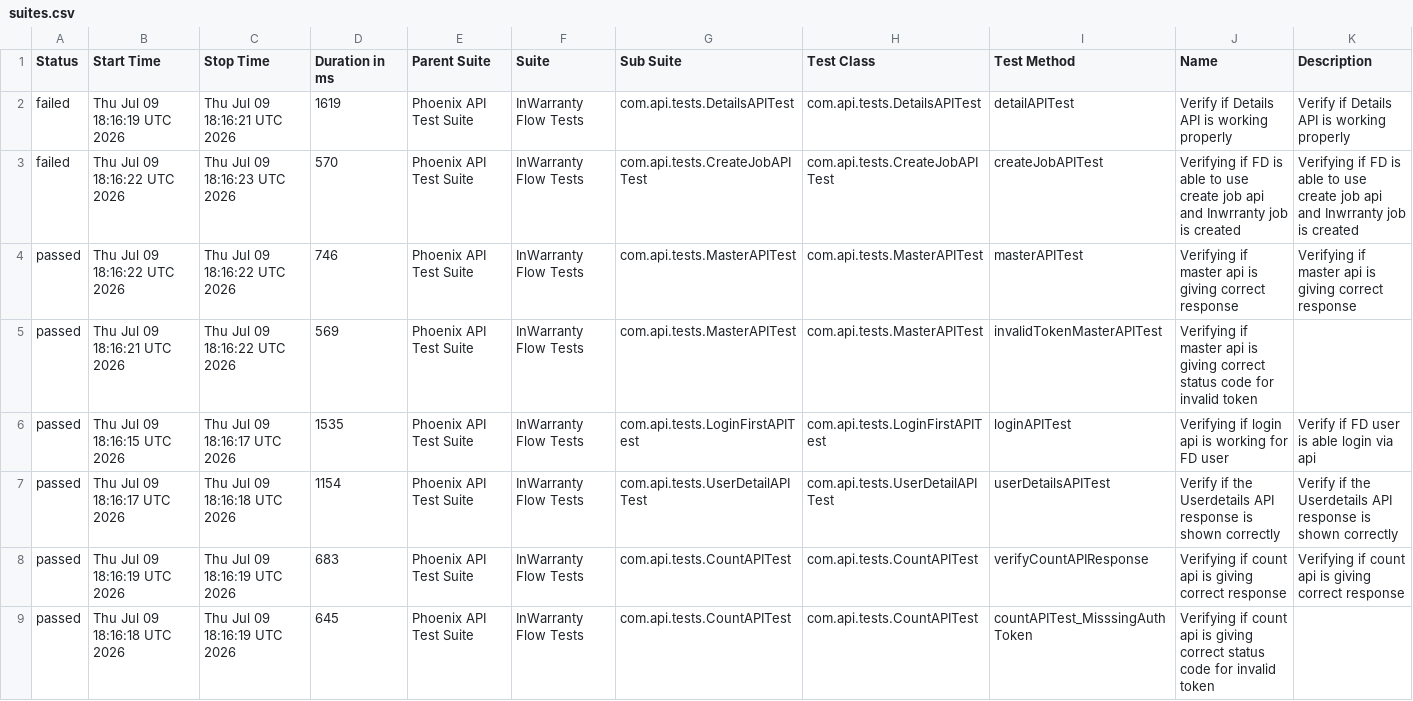
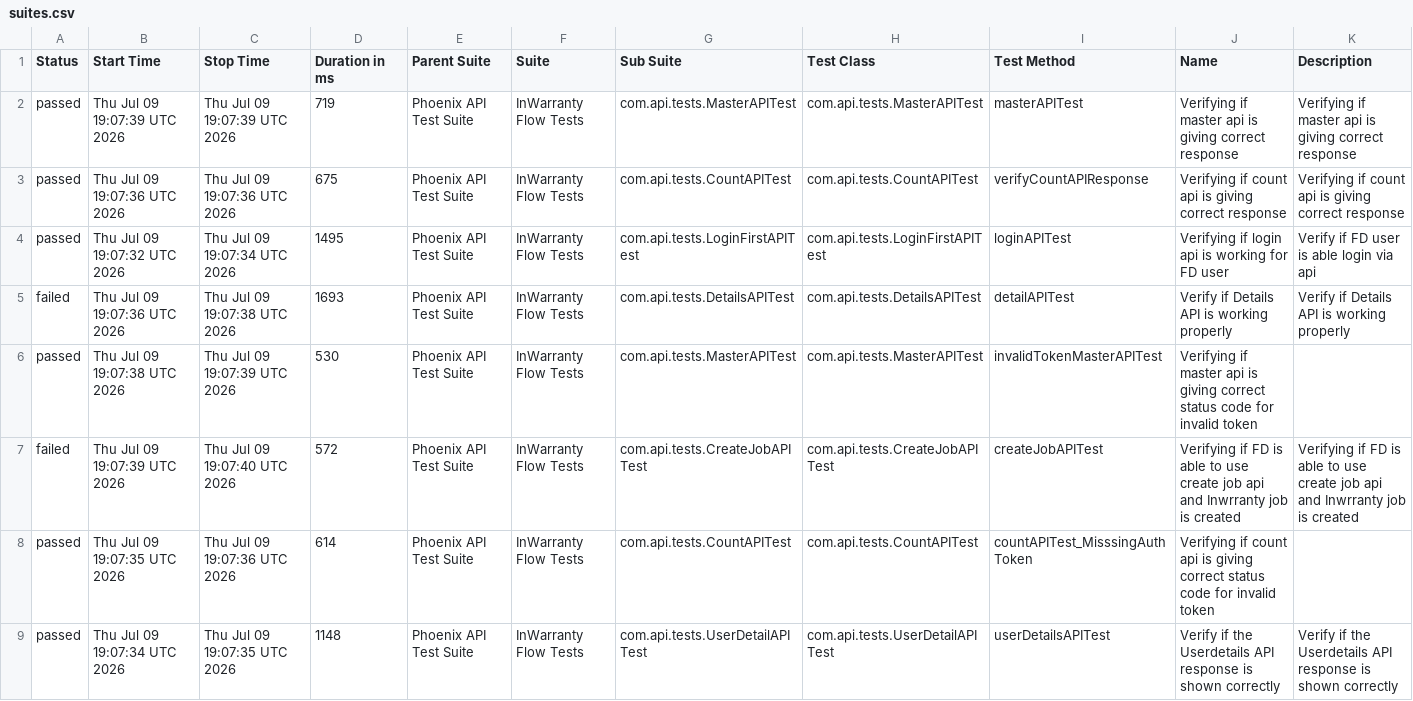
Before and after one commit to taarun96/APIAutomationFrameWork, a CSV file: data/suites.csv, drawn as a sheet.

```diff
--- a/data/suites.csv
+++ b/data/suites.csv
@@ -1,9 +1,9 @@
 "Status","Start Time","Stop Time","Duration in ms","Parent Suite","Suite","Sub Suite","Test Class","Test Method","Name","Description"
-"failed","Thu Jul 09 18:16:19 UTC 2026","Thu Jul 09 18:16:21 UTC 2026","1619","Phoenix API Test Suite","InWarranty Flow Tests","com.api.tests.DetailsAPITest","com.api.tests.DetailsAPITest","detailAPITest","Verify if Details API is working properly","Verify if Details API is working properly"
-"failed","Thu Jul 09 18:16:22 UTC 2026","Thu Jul 09 18:16:23 UTC 2026","570","Phoenix API Test Suite","InWarranty Flow Tests","com.api.tests.CreateJobAPITest","com.api.tests.CreateJobAPITest","createJobAPITest","Verifying if FD is able to use create job api and Inwrranty job is created","Verifying if FD is able to use create job api and Inwrranty job is created"
-"passed","Thu Jul 09 18:16:22 UTC 2026","Thu Jul 09 18:16:22 UTC 2026","746","Phoenix API Test Suite","InWarranty Flow Tests","com.api.tests.MasterAPITest","com.api.tests.MasterAPITest","masterAPITest","Verifying if master api is giving correct response","Verifying if master api is giving correct response"
-"passed","Thu Jul 09 18:16:21 UTC 2026","Thu Jul 09 18:16:22 UTC 2026","569","Phoenix API Test Suite","InWarranty Flow Tests","com.api.tests.MasterAPITest","com.api.tests.MasterAPITest","invalidTokenMasterAPITest","Verifying if master api is giving correct status code for invalid token",""
-"passed","Thu Jul 09 18:16:15 UTC 2026","Thu Jul 09 18:16:17 UTC 2026","1535","Phoenix API Test Suite","InWarranty Flow Tests","com.api.tests.LoginFirstAPITest","com.api.tests.LoginFirstAPITest","loginAPITest","Verifying if login api is working for FD user","Verify if FD user is able login via api"
-"passed","Thu Jul 09 18:16:17 UTC 2026","Thu Jul 09 18:16:18 UTC 2026","1154","Phoenix API Test Suite","InWarranty Flow Tests","com.api.tests.UserDetailAPITest","com.api.tests.UserDetailAPITest","userDetailsAPITest","Verify if the Userdetails API response is shown correctly","Verify if the Userdetails API response is shown correctly"
-"passed","Thu Jul 09 18:16:19 UTC 2026","Thu Jul 09 18:16:19 UTC 2026","683","Phoenix API Test Suite","InWarranty Flow Tests","com.api.tests.CountAPITest","com.api.tests.CountAPITest","verifyCountAPIResponse","Verifying if count api is giving correct response","Verifying if count api is giving correct response"
-"passed","Thu Jul 09 18:16:18 UTC 2026","Thu Jul 09 18:16:19 UTC 2026","645","Phoenix API Test Suite","InWarranty Flow Tests","com.api.tests.CountAPITest","com.api.tests.CountAPITest","countAPITest_MisssingAuthToken","Verifying if count api is giving correct status code for invalid token",""
+"passed","Thu Jul 09 19:07:39 UTC 2026","Thu Jul 09 19:07:39 UTC 2026","719","Phoenix API Test Suite","InWarranty Flow Tests","com.api.tests.MasterAPITest","com.api.tests.MasterAPITest","masterAPITest","Verifying if master api is giving correct response","Verifying if master api is giving correct response"
+"passed","Thu Jul 09 19:07:36 UTC 2026","Thu Jul 09 19:07:36 UTC 2026","675","Phoenix API Test Suite","InWarranty Flow Tests","com.api.tests.CountAPITest","com.api.tests.CountAPITest","verifyCountAPIResponse","Verifying if count api is giving correct response","Verifying if count api is giving correct response"
+"passed","Thu Jul 09 19:07:32 UTC 2026","Thu Jul 09 19:07:34 UTC 2026","1495","Phoenix API Test Suite","InWarranty Flow Tests","com.api.tests.LoginFirstAPITest","com.api.tests.LoginFirstAPITest","loginAPITest","Verifying if login api is working for FD user","Verify if FD user is able login via api"
+"failed","Thu Jul 09 19:07:36 UTC 2026","Thu Jul 09 19:07:38 UTC 2026","1693","Phoenix API Test Suite","InWarranty Flow Tests","com.api.tests.DetailsAPITest","com.api.tests.DetailsAPITest","detailAPITest","Verify if Details API is working properly","Verify if Details API is working properly"
+"passed","Thu Jul 09 19:07:38 UTC 2026","Thu Jul 09 19:07:39 UTC 2026","530","Phoenix API Test Suite","InWarranty Flow Tests","com.api.tests.MasterAPITest","com.api.tests.MasterAPITest","invalidTokenMasterAPITest","Verifying if master api is giving correct status code for invalid token",""
+"failed","Thu Jul 09 19:07:39 UTC 2026","Thu Jul 09 19:07:40 UTC 2026","572","Phoenix API Test Suite","InWarranty Flow Tests","com.api.tests.CreateJobAPITest","com.api.tests.CreateJobAPITest","createJobAPITest","Verifying if FD is able to use create job api and Inwrranty job is created","Verifying if FD is able to use create job api and Inwrranty job is created"
+"passed","Thu Jul 09 19:07:35 UTC 2026","Thu Jul 09 19:07:36 UTC 2026","614","Phoenix API Test Suite","InWarranty Flow Tests","com.api.tests.CountAPITest","com.api.tests.CountAPITest","countAPITest_MisssingAuthToken","Verifying if count api is giving correct status code for invalid token",""
+"passed","Thu Jul 09 19:07:34 UTC 2026","Thu Jul 09 19:07:35 UTC 2026","1148","Phoenix API Test Suite","InWarranty Flow Tests","com.api.tests.UserDetailAPITest","com.api.tests.UserDetailAPITest","userDetailsAPITest","Verify if the Userdetails API response is shown correctly","Verify if the Userdetails API response is shown correctly"
```
Also changed, not shown: data/behaviors.csv, 55 other files.
